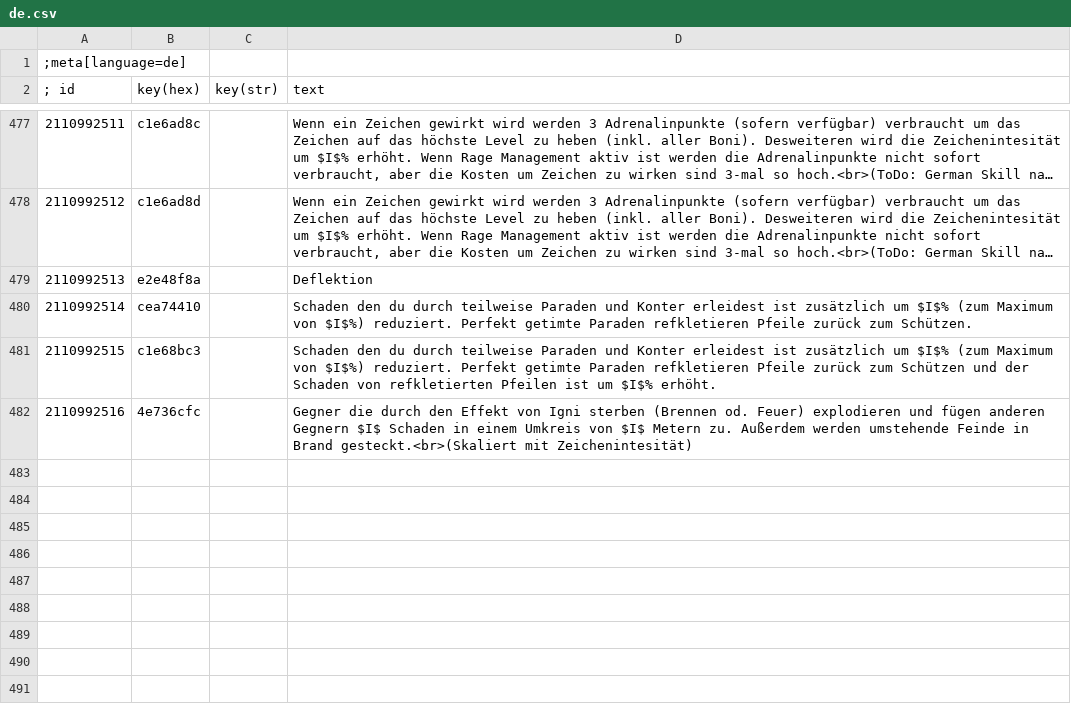
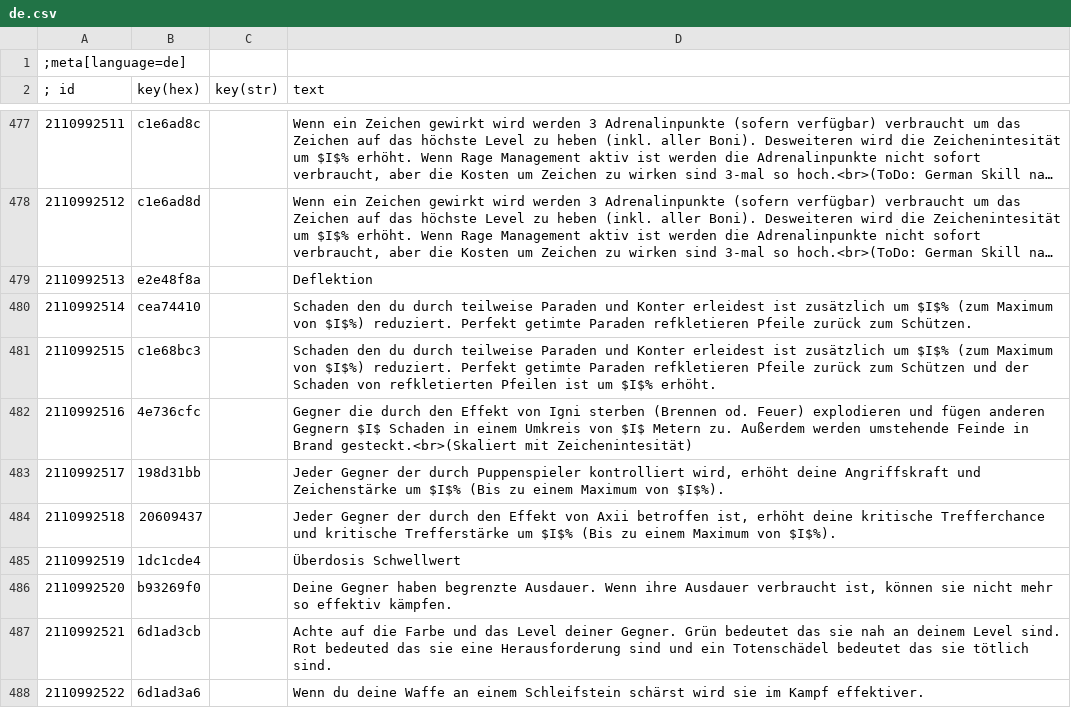
Before and after one commit to koticR/Ghost-mode-German-Translation, a CSV file: de.csv, drawn as a sheet; only a part is shown, gaps mark what is left out; long unchanged cells end in …; the diff covers the shown part only; the diff names each change by its address in the sheet, - before the commit and + after, or states it on an @@ line.

```diff
--- a/de.csv
+++ b/de.csv
+row 483: 2110992517 | 198d31bb |  | Jeder Gegner der durch Puppenspieler kontrolliert wird, erhöht deine Angriffskraft und Zeichenstärke um $I$% (Bis zu einem Maximum von $I$%).
+row 484: 2110992518 | 20609437 |  | Jeder Gegner der durch den Effekt von Axii betroffen ist, erhöht deine kritische Trefferchance und kritische Trefferstärke um $I$% (Bis zu einem Maximum von $I$%).
+row 485: 2110992519 | 1dc1cde4 |  | Überdosis Schwellwert
+row 486: 2110992520 | b93269f0 |  | Deine Gegner haben begrenzte Ausdauer. Wenn ihre Ausdauer verbraucht ist, können sie nicht mehr so effektiv kämpfen.
+row 487: 2110992521 | 6d1ad3cb |  | Achte auf die Farbe und das Level deiner Gegner. Grün bedeutet das sie nah an deinem Level sind. Rot bedeuted das sie eine Herausforderung sind und ein Totenschädel bedeutet das sie tötlich sind.
+row 488: 2110992522 | 6d1ad3a6 |  | Wenn du deine Waffe an einem Schleifstein schärst wird sie im Kampf effektiver.
```
Also changed, not shown: 6 added rows and 5 edited cells elsewhere in this file, 2 other files.
